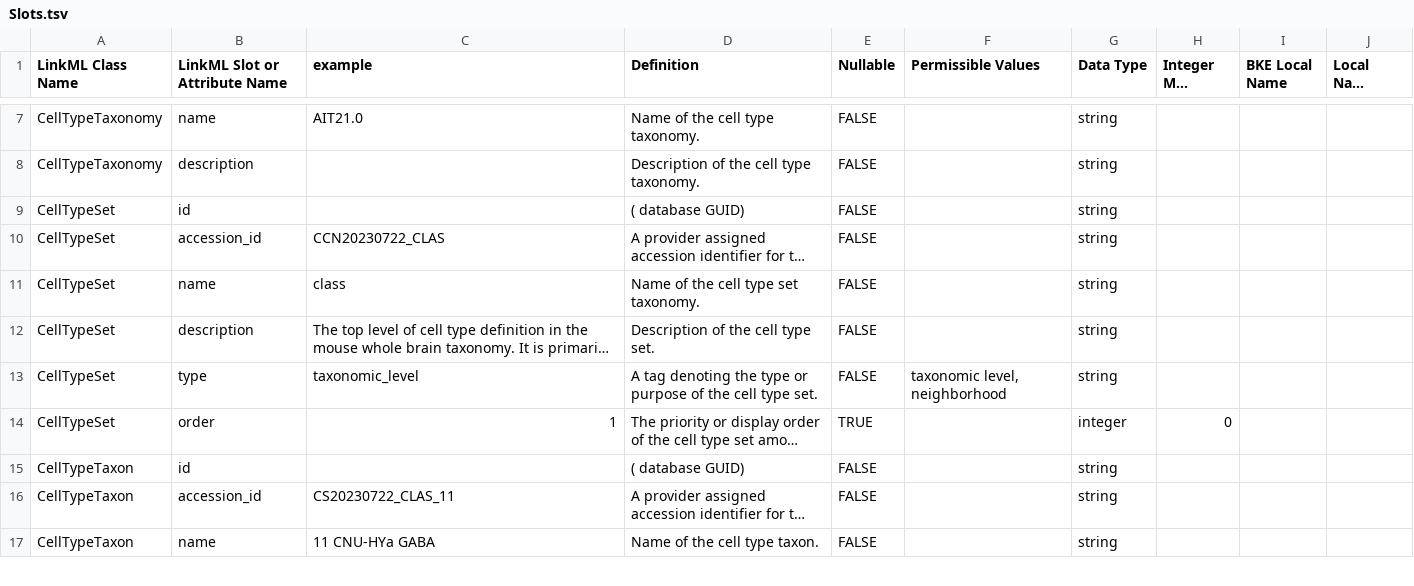
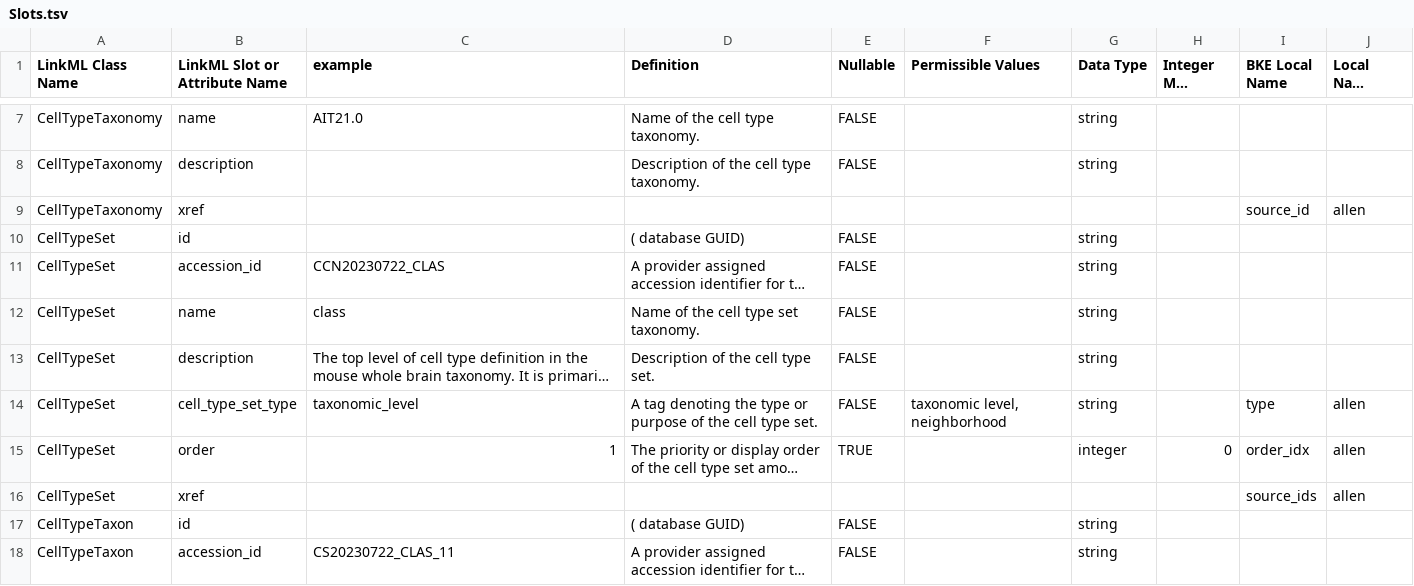
Before and after one commit to brain-bican/models, a TSV file: linkml-schema/source_bke_taxonomy/gsheet_output/Slots.tsv, drawn as a sheet; only a part is shown, gaps mark what is left out; the shorter side is filled out with more unchanged rows; long unchanged cells end in …; addresses are those after the commit; the diff covers the shown part only; the diff names each change by its address in the sheet, - before the commit and + after, or states it on an @@ line.

Commit message:
used slot_usage for 'xref' to add mapping to column_name in data (xref <-> source_id)

```diff
--- a/linkml-schema/source_bke_taxonomy/gsheet_output/Slots.tsv
+++ b/linkml-schema/source_bke_taxonomy/gsheet_output/Slots.tsv
+row 9: CellTypeTaxonomy | xref |  |  |  |  |  |  | source_id | allen
-B14 (LinkML Slot or Attribute Name): type
+B14 (LinkML Slot or Attribute Name): cell_type_set_type
-I14 (BKE Local Name): (empty)
+I14 (BKE Local Name): type
-J14:J15 (Local Name Source): (empty)
+J14:J15 (Local Name Source): allen
-I15 (BKE Local Name): (empty)
+I15 (BKE Local Name): order_idx
+row 16: CellTypeSet | xref |  |  |  |  |  |  | source_ids | allen
```
Also changed, not shown: 6 added rows elsewhere in this file, 1 other file.
